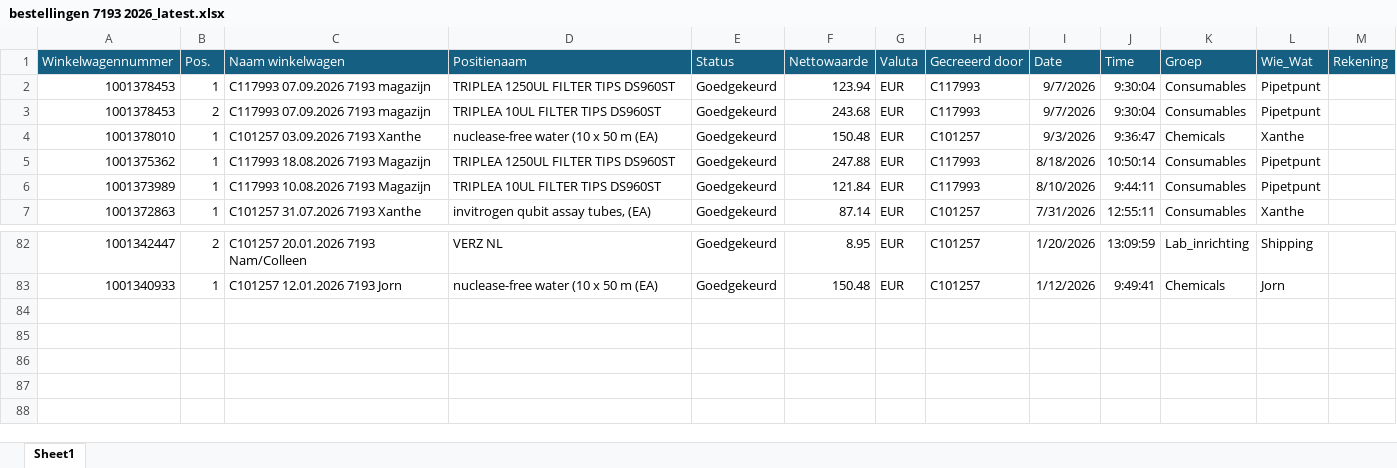
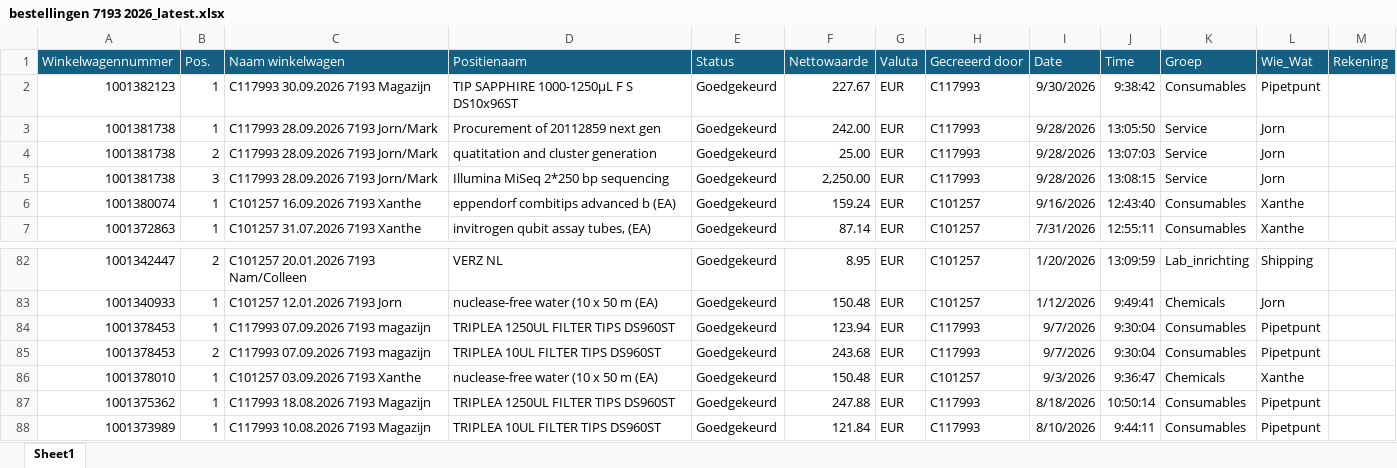
Before and after one commit to jorgpeter/jorgpeter-orders7180, an Excel workbook: data/bestellingen 7193 2026_latest.xlsx, sheet Sheet1, drawn as a sheet; only a part is shown, gaps mark what is left out; values as stored, in another font and other column widths than the file's, no borders; addresses are those after the commit; the diff names each change by its address in the sheet, - before the commit and + after, or states it on an @@ line.

```diff
--- a/data/bestellingen 7193 2026_latest.xlsx (sheet Sheet1)
+++ b/data/bestellingen 7193 2026_latest.xlsx (sheet Sheet1)
-A2 (Winkelwagennummer): 1001378453
+A2 (Winkelwagennummer): 1001382123
-C2 (Naam winkelwagen): C117993 07.09.2026 7193 magazijn
+C2 (Naam winkelwagen): C117993 30.09.2026 7193 Magazijn
-D2 (Positienaam): TRIPLEA 1250UL FILTER TIPS DS960ST
+D2 (Positienaam): TIP SAPPHIRE 1000-1250µL F S DS10x96ST
-F2 (Nettowaarde): 123.94
+F2 (Nettowaarde): 227.67
-I2 (Date): 9/7/2026
+I2 (Date): 9/30/2026
-J2 (Time): 9:30:04
+J2 (Time): 9:38:42
+row 3: 1001381738 | 1 | C117993 28.09.2026 7193 Jorn/Mark | Procurement of 20112859 next gen | Goedgekeurd | 242.00 | EUR | C117993 | 9/28/2026 | 13:05:50 | Service | Jorn
+row 4: 1001381738 | 2 | C117993 28.09.2026 7193 Jorn/Mark | quatitation and cluster generation | Goedgekeurd | 25.00 | EUR | C117993 | 9/28/2026 | 13:07:03 | Service | Jorn
+row 5: 1001381738 | 3 | C117993 28.09.2026 7193 Jorn/Mark | Illumina MiSeq 2*250 bp sequencing | Goedgekeurd | 2,250.00 | EUR | C117993 | 9/28/2026 | 13:08:15 | Service | Jorn
-A6 (Winkelwagennummer): 1001378010
+A6 (Winkelwagennummer): 1001380074
-C6 (Naam winkelwagen): C101257 03.09.2026 7193 Xanthe
+C6 (Naam winkelwagen): C101257 16.09.2026 7193 Xanthe
-D6 (Positienaam): nuclease-free water (10 x 50 m (EA)
+D6 (Positienaam): eppendorf combitips advanced b (EA)
-F6 (Nettowaarde): 150.48
+F6 (Nettowaarde): 159.24
-I6 (Date): 9/3/2026
+I6 (Date): 9/16/2026
-J6 (Time): 9:36:47
+J6 (Time): 12:43:40
-K6 (Groep): Chemicals
+K6 (Groep): Consumables
+row 84: 1001378453 | 1 | C117993 07.09.2026 7193 magazijn | TRIPLEA 1250UL FILTER TIPS DS960ST | Goedgekeurd | 123.94 | EUR | C117993 | 9/7/2026 | 9:30:04 | Consumables | Pipetpunt
@@ row 3 moved to row 85: 1001378453 @@
+row 86: 1001378010 | 1 | C101257 03.09.2026 7193 Xanthe | nuclease-free water (10 x 50 m (EA) | Goedgekeurd | 150.48 | EUR | C101257 | 9/3/2026 | 9:36:47 | Chemicals | Xanthe
@@ row 5 moved to row 87: 1001375362 @@
@@ row 6 moved to row 88: 1001373989 @@
```
Also changed, not shown: 1 other file.
